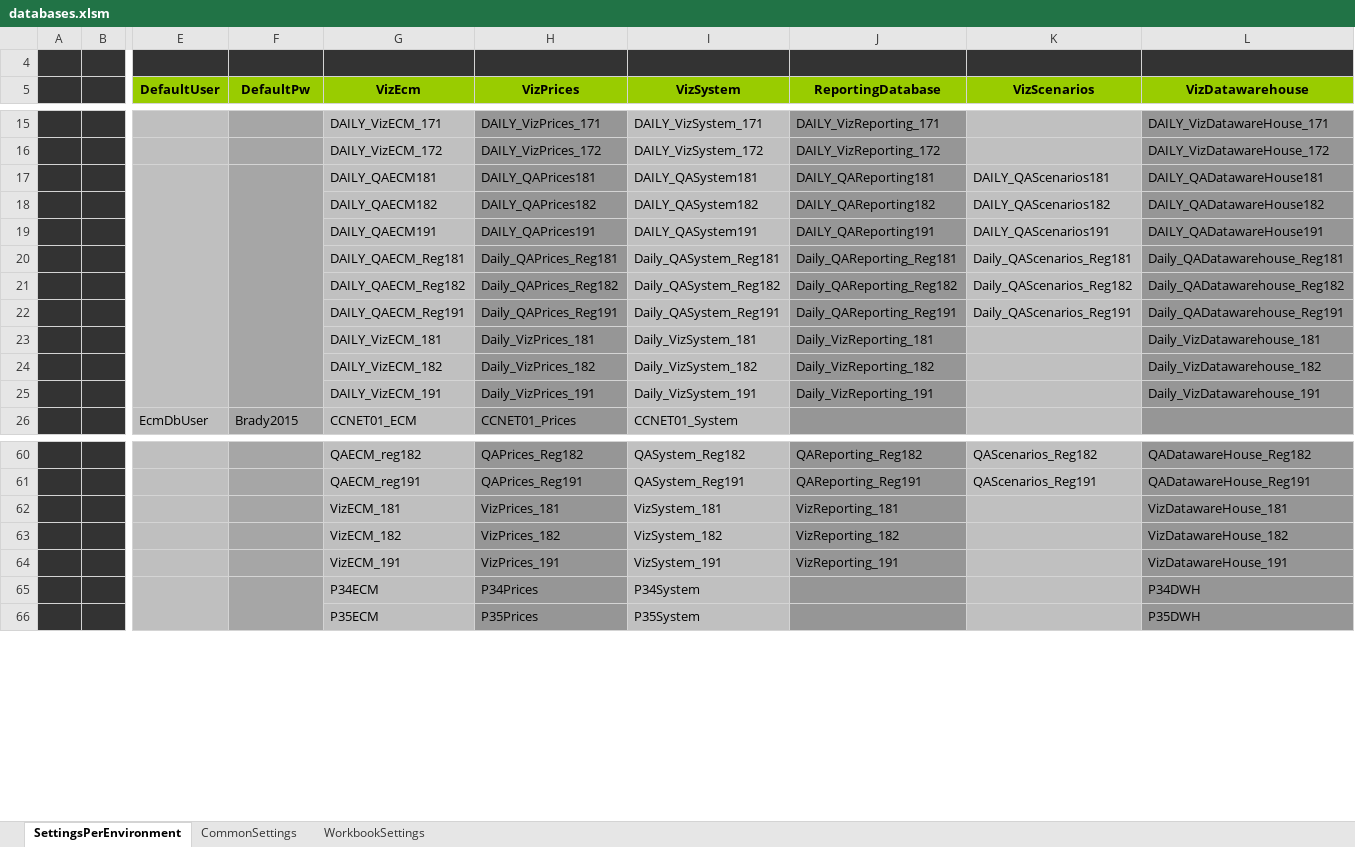
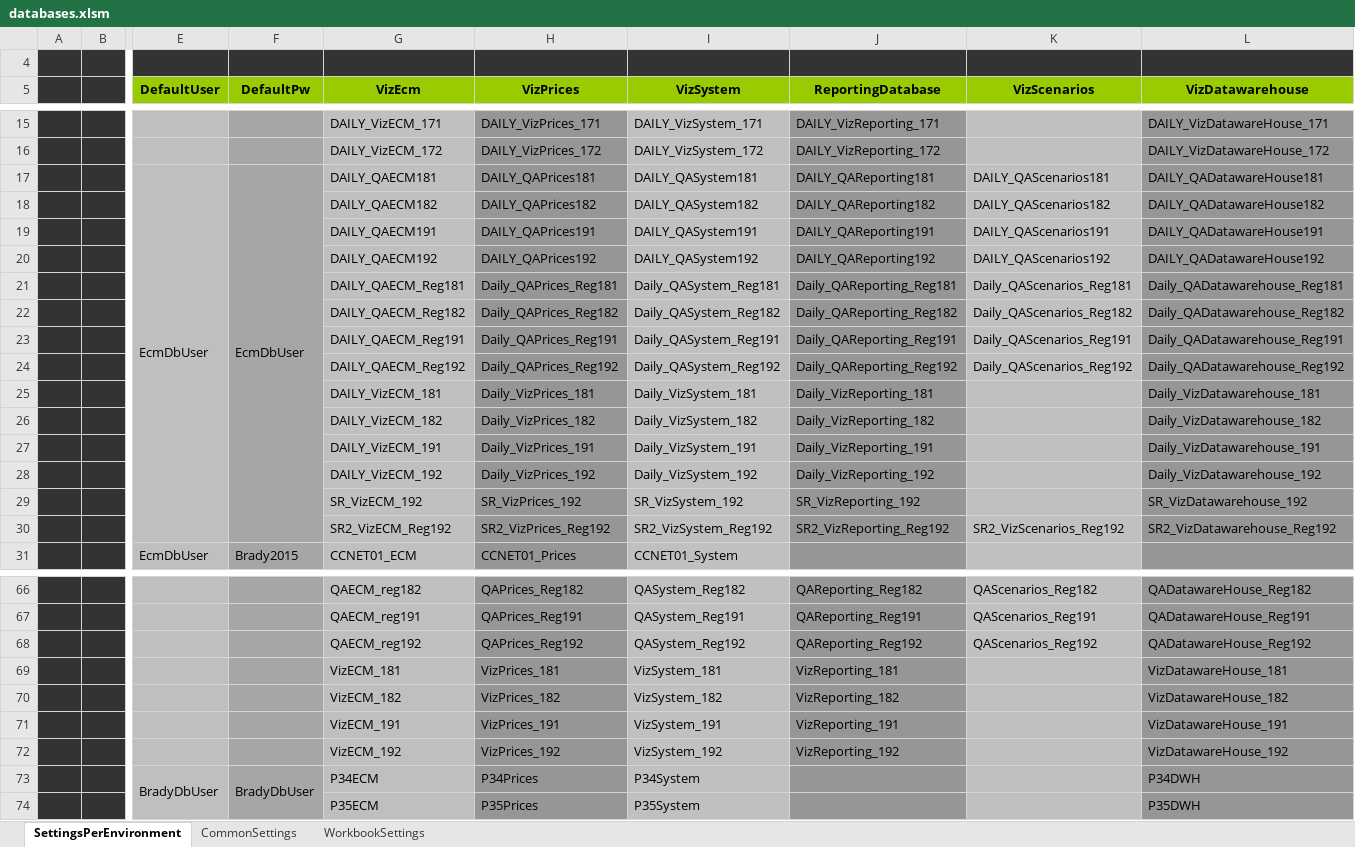
Before and after one commit to santiagoribero/info, an Excel workbook: databases.xlsm, sheet SettingsPerEnvironment, drawn as a sheet; only a part is shown, gaps mark what is left out; values as stored, in another font and other column widths than the file's, no borders; charts and pictures and conditional formats not drawn; addresses are those after the commit; rows hold the shown columns only; the diff covers the shown part only; the diff names each change by its address in the sheet, - before the commit and + after, or states it on an @@ line.

```diff
--- a/databases.xlsm (sheet SettingsPerEnvironment)
+++ b/databases.xlsm (sheet SettingsPerEnvironment)
-E17 (DefaultUser): (empty)
+E17 (DefaultUser): EcmDbUser
-F17 (DefaultPw): (empty)
+F17 (DefaultPw): EcmDbUser
+row 20:  |  |  |  | DAILY_QAECM192 | DAILY_QAPrices192 | DAILY_QASystem192 | DAILY_QAReporting192 | DAILY_QAScenarios192 | DAILY_QADatawareHouse192
+row 24:  |  |  |  | DAILY_QAECM_Reg192 | Daily_QAPrices_Reg192 | Daily_QASystem_Reg192 | Daily_QAReporting_Reg192 | Daily_QAScenarios_Reg192 | Daily_QADatawarehouse_Reg192
+row 28:  |  |  |  | DAILY_VizECM_192 | Daily_VizPrices_192 | Daily_VizSystem_192 | Daily_VizReporting_192 |  | Daily_VizDatawarehouse_192
+row 29:  |  |  |  | SR_VizECM_192 | SR_VizPrices_192 | SR_VizSystem_192 | SR_VizReporting_192 |  | SR_VizDatawarehouse_192
+row 30:  |  |  |  | SR2_VizECM_Reg192 | SR2_VizPrices_Reg192 | SR2_VizSystem_Reg192 | SR2_VizReporting_Reg192 | SR2_VizScenarios_Reg192 | SR2_VizDatawarehouse_Reg192
+row 68:  |  |  |  | QAECM_reg192 | QAPrices_Reg192 | QASystem_Reg192 | QAReporting_Reg192 | QAScenarios_Reg192 | QADatawareHouse_Reg192
+row 72:  |  |  |  | VizECM_192 | VizPrices_192 | VizSystem_192 | VizReporting_192 |  | VizDatawareHouse_192
-E73 (DefaultUser): (empty)
+E73 (DefaultUser): BradyDbUser
-F73 (DefaultPw): (empty)
+F73 (DefaultPw): BradyDbUser
```
Also changed, not shown: 1 added row and 2 edited cells elsewhere in this sheet, charts or pictures, 6 other files.
